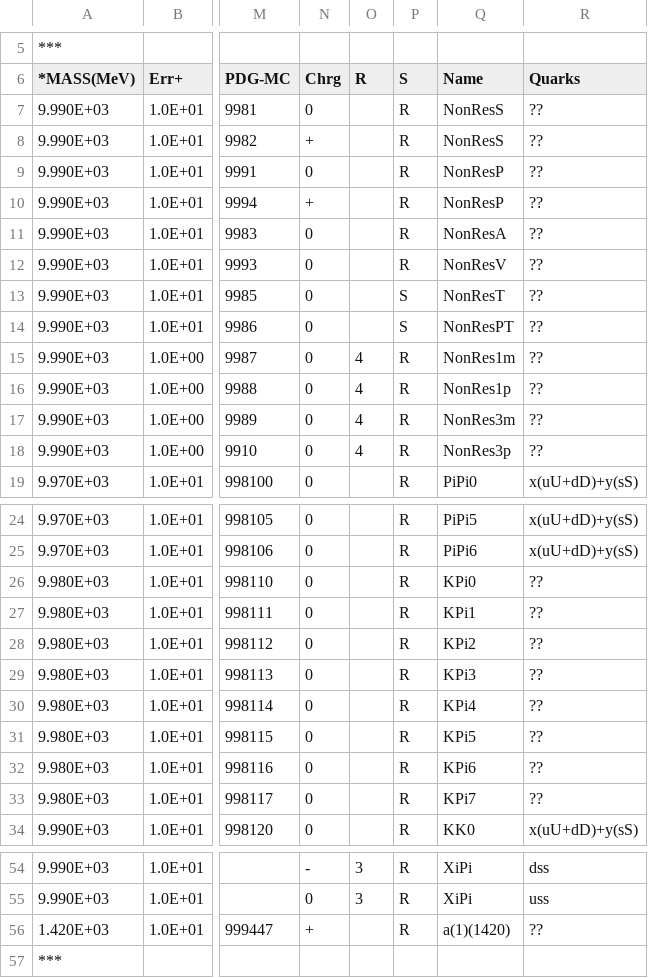
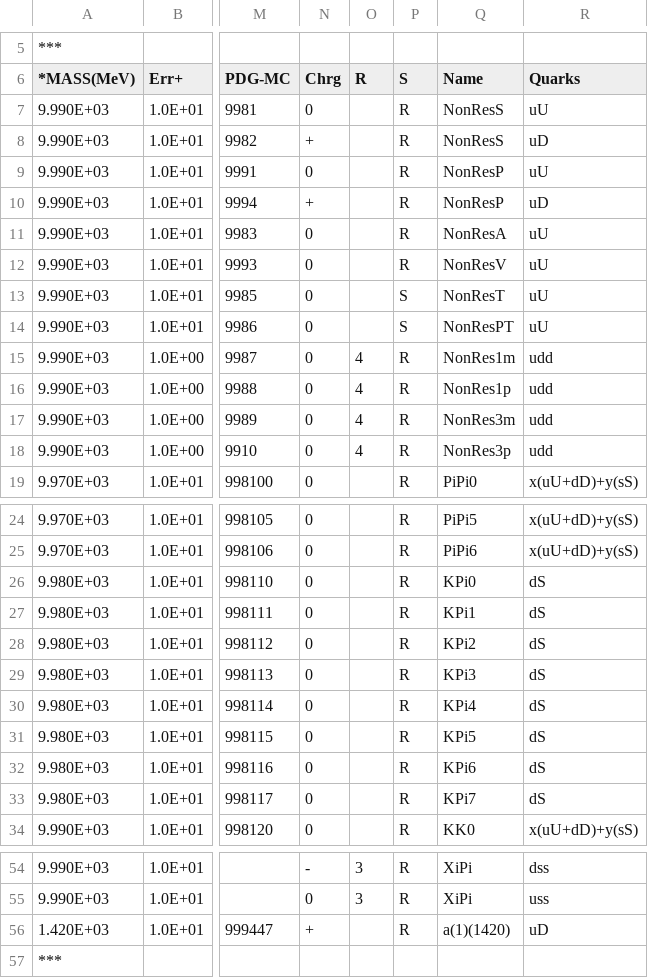
Before and after one commit to GooFit/AmpGen, a CSV file: options/MintDalitzSpecialParticles.csv, drawn as a sheet; only a part is shown, gaps mark what is left out; the diff covers the shown part only; the diff names each change by its address in the sheet, - before the commit and + after, or states it on an @@ line.

Commit message:
add quark content to quasi particles

```diff
--- a/options/MintDalitzSpecialParticles.csv
+++ b/options/MintDalitzSpecialParticles.csv
-R7 (Quarks): ??
+R7 (Quarks): uU
-R8 (Quarks): ??
+R8 (Quarks): uD
-R9 (Quarks): ??
+R9 (Quarks): uU
-R10 (Quarks): ??
+R10 (Quarks): uD
-R11:R14 (Quarks): ??
+R11:R14 (Quarks): uU
-R15:R18 (Quarks): ??
+R15:R18 (Quarks): udd
-R26:R33 (Quarks): ??
+R26:R33 (Quarks): dS
-R56 (Quarks): ??
+R56 (Quarks): uD
```
Also changed, not shown: 7 edited cells elsewhere in this file.
